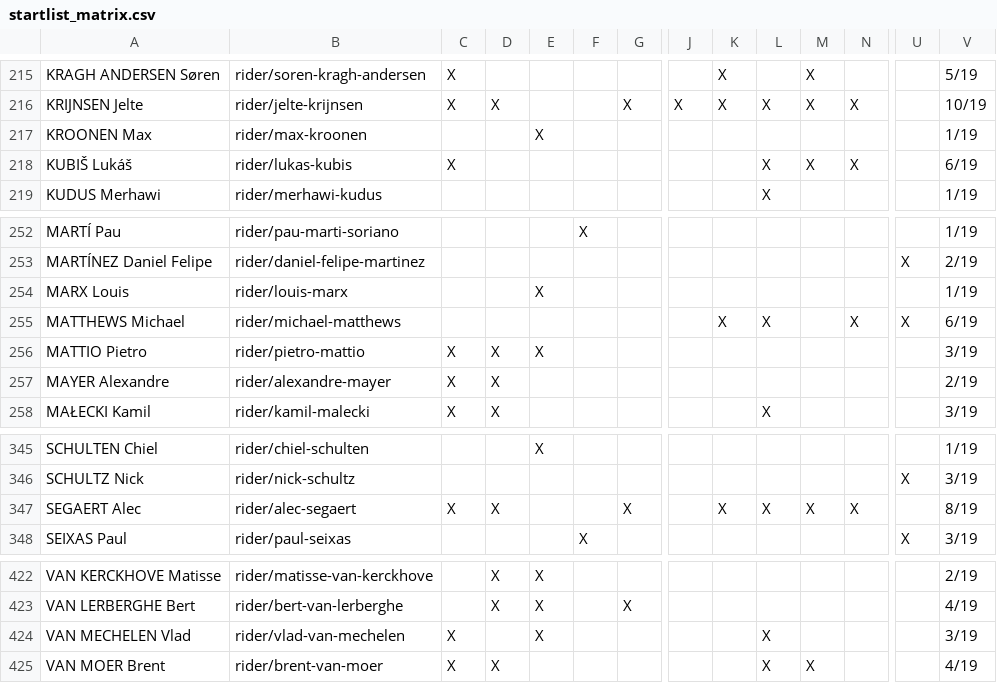
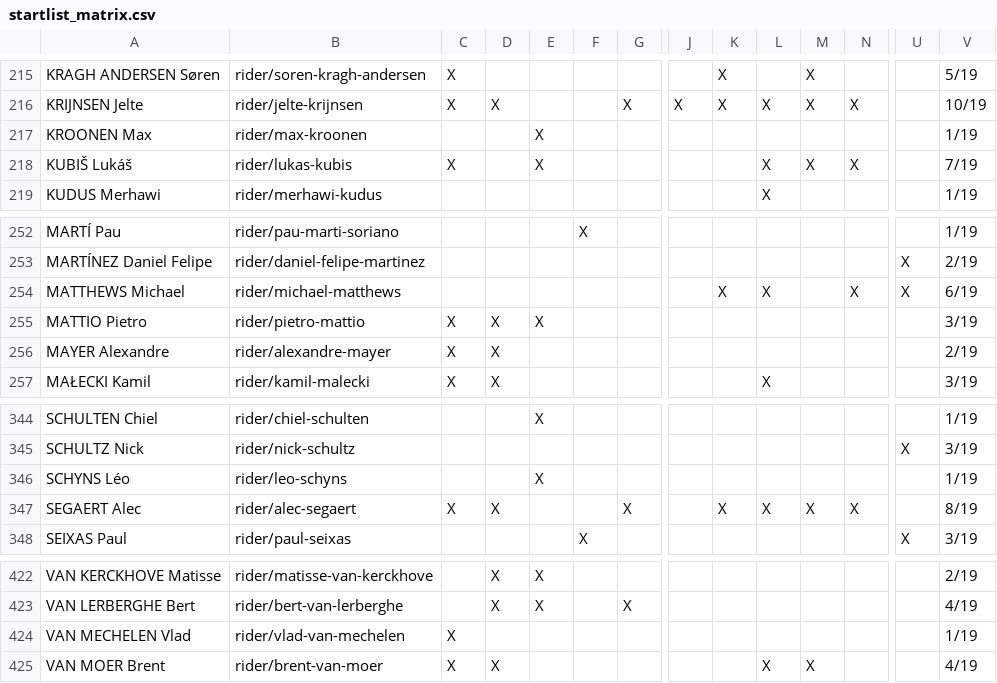
Before and after one commit to nigellindemann-dev/wm26, a CSV file: output/startlist_matrix.csv, drawn as a sheet; only a part is shown, gaps mark what is left out; removed rows and columns are numbered as before the commit, all else as after; rows hold the shown columns only; the diff names each change by its address in the sheet, - before the commit and + after, or states it on an @@ line.

```diff
--- a/output/startlist_matrix.csv
+++ b/output/startlist_matrix.csv
-E218: (empty)
+E218: X
-V218: 6/19
+V218: 7/19
-row 254: MARX Louis | rider/louis-marx |  |  | X |  |  |  |  |  |  |  |  | 1/19
+row 346: SCHYNS Léo | rider/leo-schyns |  |  | X |  |  |  |  |  |  |  |  | 1/19
-E424: X
+E424: (empty)
-L424: X
+L424: (empty)
-V424: 3/19
+V424: 1/19
```
Also changed, not shown: output/startlist_changes.csv, 2 other files.
